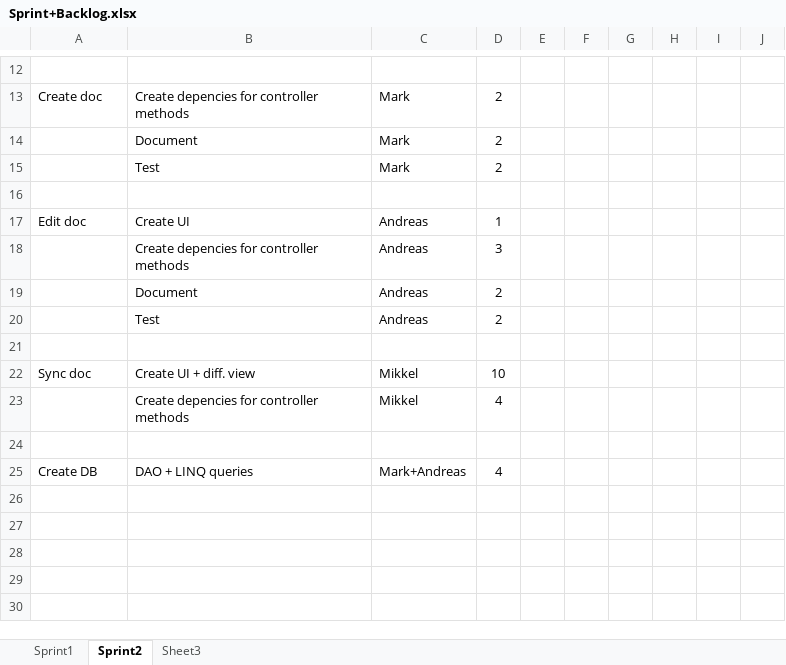
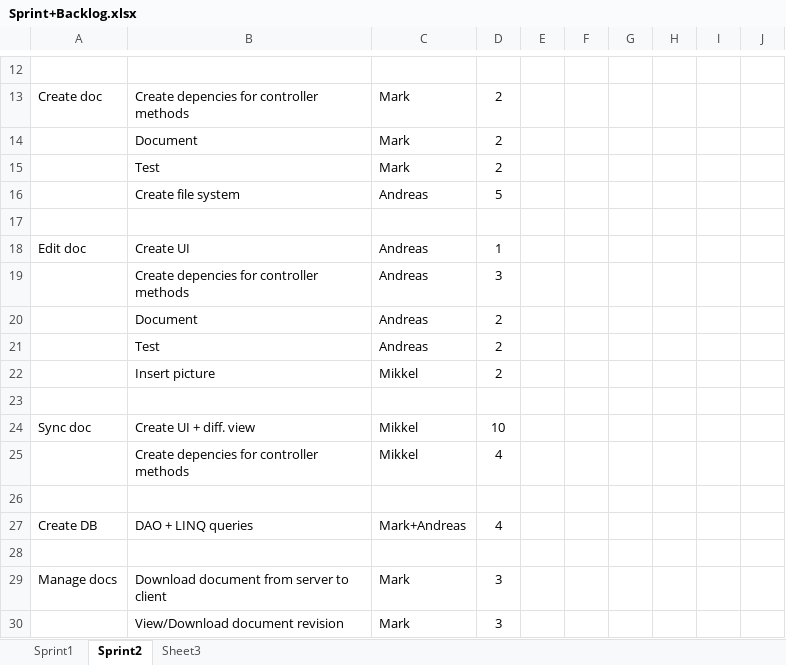
Before and after one commit to MikkelFunch/sliceofpie, an Excel workbook: doc/Sprint+Backlog.xlsx, sheet Sprint2, drawn as a sheet; only a part is shown, gaps mark what is left out; values as stored, in another font and other column widths than the file's, no borders; the diff names each change by its address in the sheet, - before the commit and + after, or states it on an @@ line.

Commit message:
Sprint Backlog

```diff
--- a/doc/Sprint+Backlog.xlsx (sheet Sprint2)
+++ b/doc/Sprint+Backlog.xlsx (sheet Sprint2)
+row 16:  | Create file system | Andreas | 5
+row 22:  | Insert picture | Mikkel | 2
+row 28: (empty)
+row 29: Manage docs | Download document from server to client | Mark | 3
+row 30:  | View/Download document revision | Mark | 3
```
Also changed, not shown: charts or pictures.
